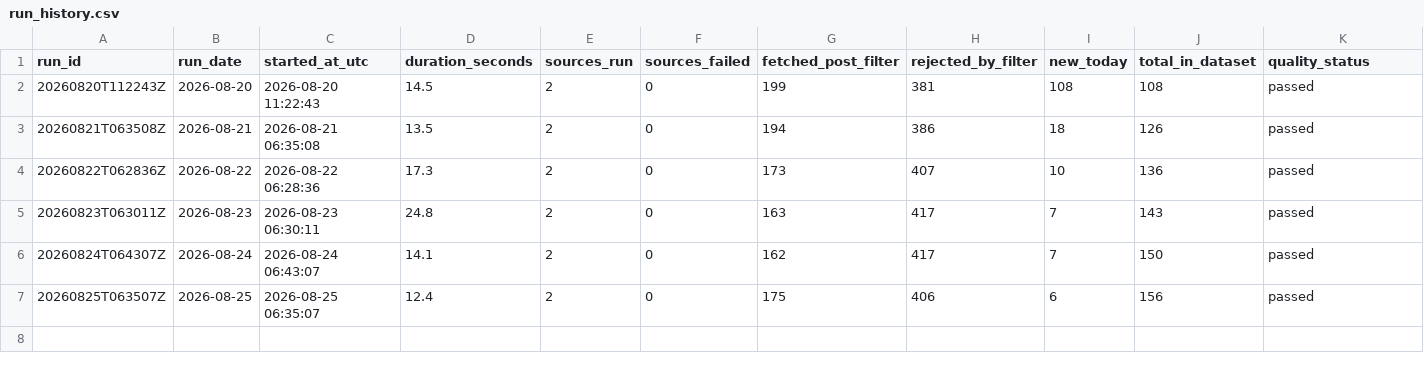
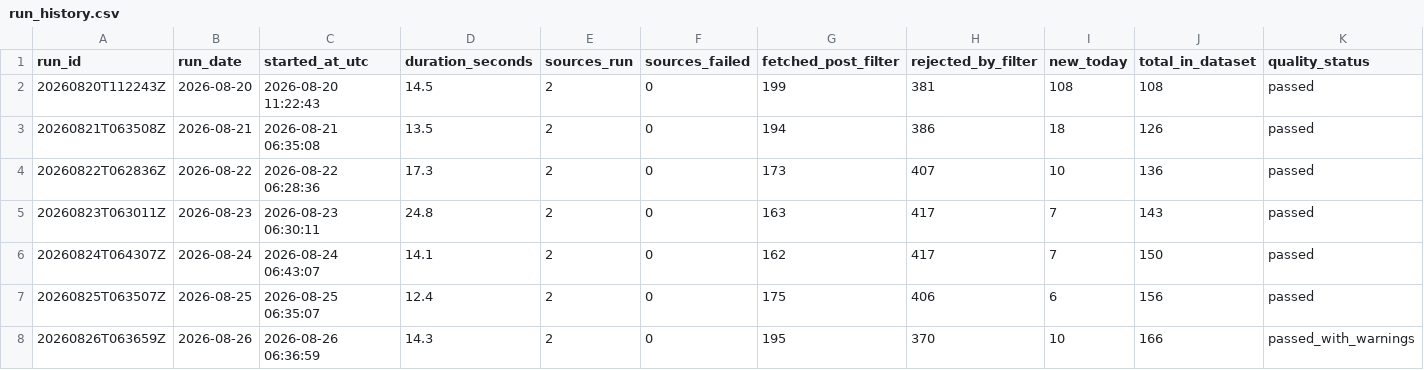
Before and after one commit to TomiOdu/job-board-aggregator, a CSV file: data/run_history.csv, drawn as a sheet; only a part is shown; rows hold the shown columns only; the diff names each change by its address in the sheet, - before the commit and + after, or states it on an @@ line.

```diff
--- a/data/run_history.csv
+++ b/data/run_history.csv
+row 8: 20260826T063659Z | 2026-08-26 | 2026-08-26 06:36:59 | 14.3 | 2 | 0 | 195 | 370 | 10 | 166 | passed_with_warnings
```
Also changed, not shown: data/job_listings_new_today.csv, 3 other files.
